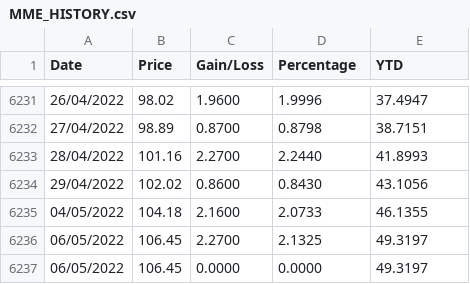
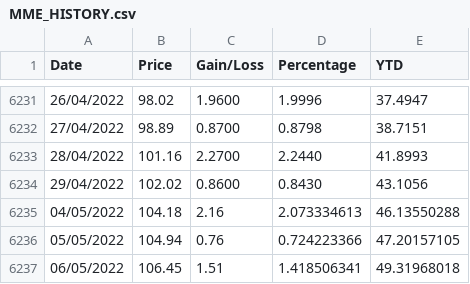
Before and after one commit to juanjmtzs/Mexican-Market-Stats, a CSV file: MME_HISTORY.csv, drawn as a sheet; only a part is shown, gaps mark what is left out.

```diff
--- a/MME_HISTORY.csv
+++ b/MME_HISTORY.csv
@@ -6234,4 +6234,4 @@
 29/04/2022,102.02,0.8600,0.8430,43.1056
-04/05/2022,104.18,2.1600,2.0733,46.1355
-06/05/2022,106.45,2.2700,2.1325,49.3197
-06/05/2022,106.45,0.0000,0.0000,49.3197
+04/05/2022,104.18,2.16,2.073334613,46.13550288
+05/05/2022,104.94,0.76,0.724223366,47.20157105
+06/05/2022,106.45,1.51,1.418506341,49.31968018
```
Also changed, not shown: IPC_HISTORY.csv, MXNUSD_HISTORY.csv, 3 other files.
